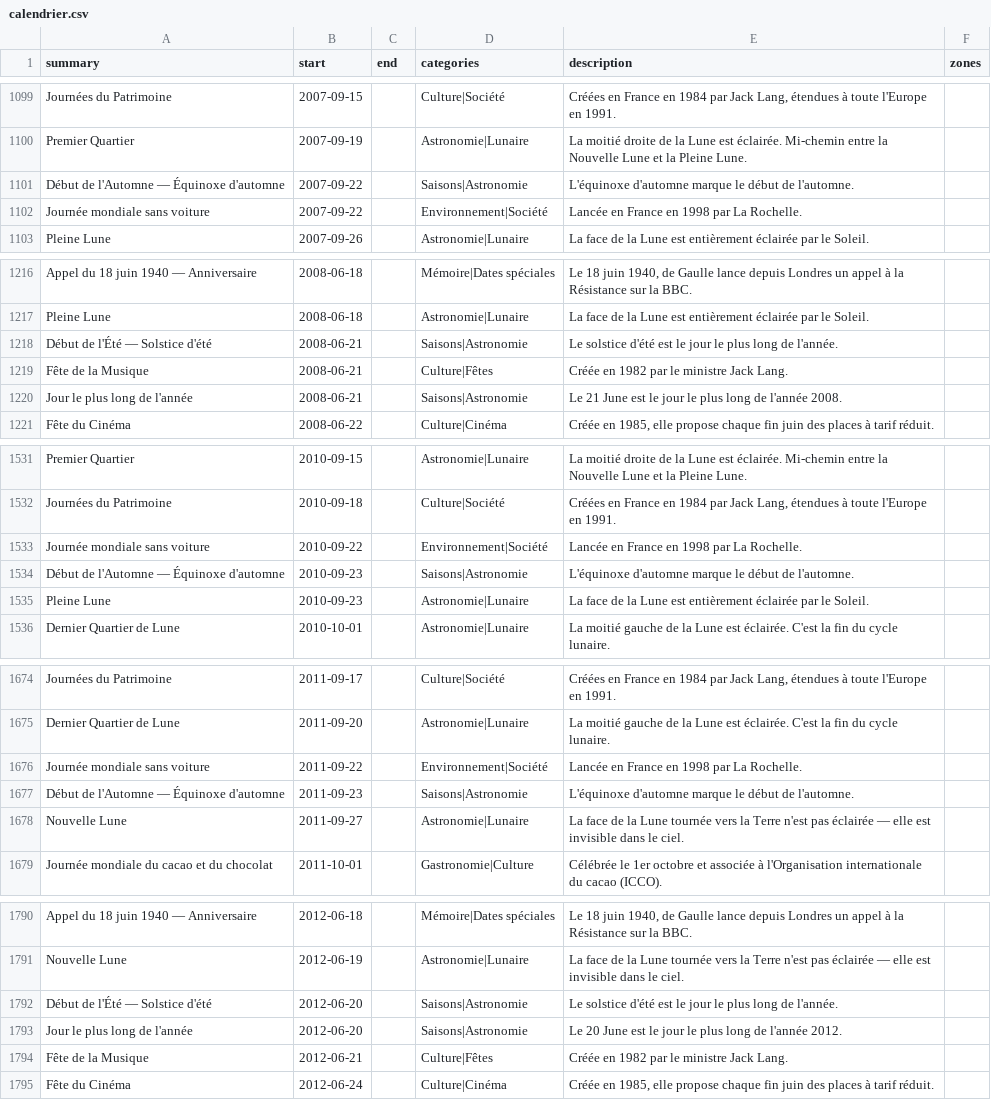
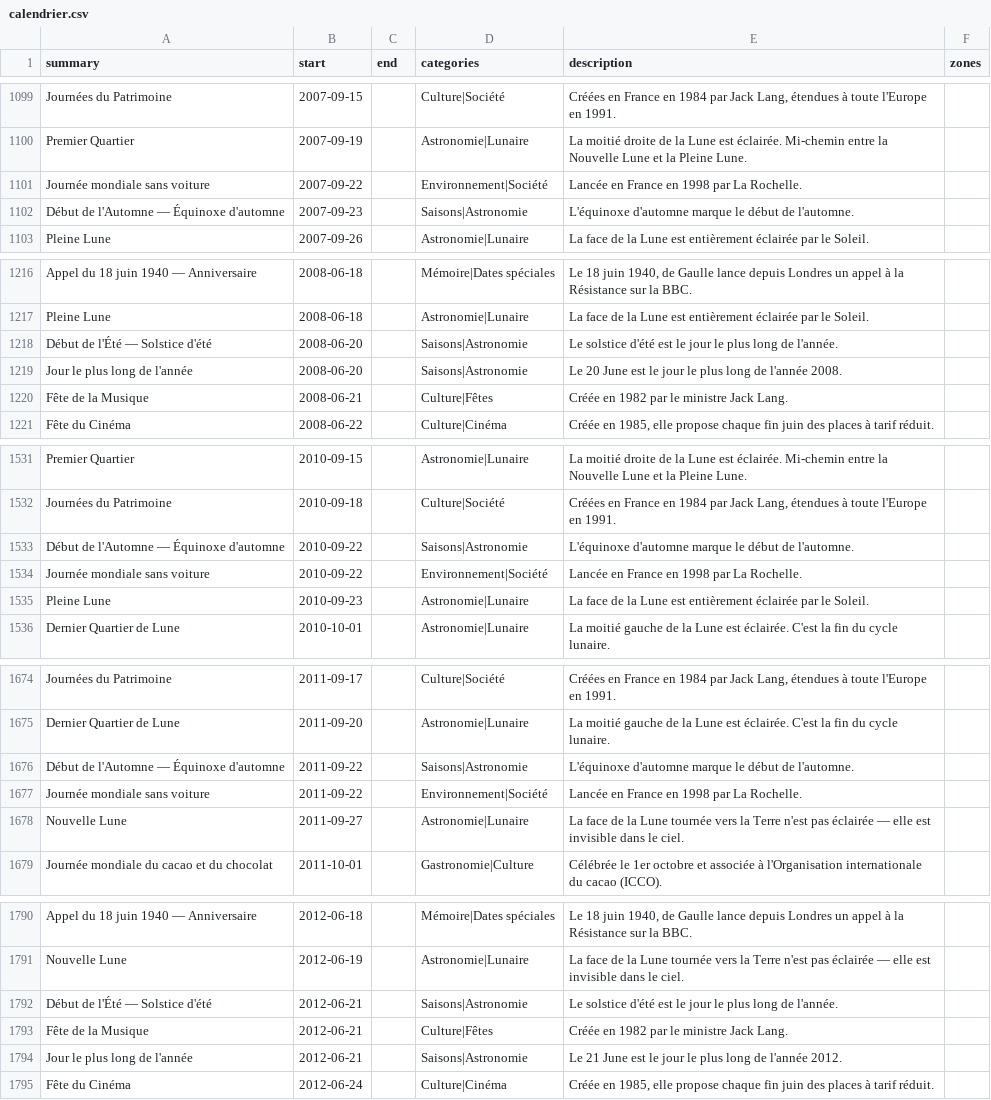
Before and after one commit to TiboTsr/calendrier-france-ics, a CSV file: calendrier.csv, drawn as a sheet; only a part is shown, gaps mark what is left out; the diff covers the shown part only.

```diff
--- a/calendrier.csv
+++ b/calendrier.csv
@@ -1100,4 +1100,4 @@ Journées du Patrimoine,2007-09-15,,Culture|Société,"Créées en France en 198
 Premier Quartier,2007-09-19,,Astronomie|Lunaire,La moitié droite de la Lune est éclairée. Mi-chemin entre la Nouvelle Lune et la Pleine Lune.,
-Début de l'Automne — Équinoxe d'automne,2007-09-22,,Saisons|Astronomie,L'équinoxe d'automne marque le début de l'automne.,
 Journée mondiale sans voiture,2007-09-22,,Environnement|Société,Lancée en France en 1998 par La Rochelle.,
+Début de l'Automne — Équinoxe d'automne,2007-09-23,,Saisons|Astronomie,L'équinoxe d'automne marque le début de l'automne.,
 Pleine Lune,2007-09-26,,Astronomie|Lunaire,La face de la Lune est entièrement éclairée par le Soleil.,
@@ -1217,5 +1217,5 @@ Appel du 18 juin 1940 — Anniversaire,2008-06-18,,Mémoire|Dates spéciales,"Le
 Pleine Lune,2008-06-18,,Astronomie|Lunaire,La face de la Lune est entièrement éclairée par le Soleil.,
-Début de l'Été — Solstice d'été,2008-06-21,,Saisons|Astronomie,Le solstice d'été est le jour le plus long de l'année.,
+Début de l'Été — Solstice d'été,2008-06-20,,Saisons|Astronomie,Le solstice d'été est le jour le plus long de l'année.,
+Jour le plus long de l'année,2008-06-20,,Saisons|Astronomie,Le 20 June est le jour le plus long de l'année 2008.,
 Fête de la Musique,2008-06-21,,Culture|Fêtes,Créée en 1982 par le ministre Jack Lang.,
-Jour le plus long de l'année,2008-06-21,,Saisons|Astronomie,Le 21 June est le jour le plus long de l'année 2008.,
 Fête du Cinéma,2008-06-22,,Culture|Cinéma,"Créée en 1985, elle propose chaque fin juin des places à tarif réduit.",
@@ -1532,4 +1532,4 @@ Premier Quartier,2010-09-15,,Astronomie|Lunaire,La moitié droite de la Lune est
 Journées du Patrimoine,2010-09-18,,Culture|Société,"Créées en France en 1984 par Jack Lang, étendues à toute l'Europe en 1991.",
+Début de l'Automne — Équinoxe d'automne,2010-09-22,,Saisons|Astronomie,L'équinoxe d'automne marque le début de l'automne.,
 Journée mondiale sans voiture,2010-09-22,,Environnement|Société,Lancée en France en 1998 par La Rochelle.,
-Début de l'Automne — Équinoxe d'automne,2010-09-23,,Saisons|Astronomie,L'équinoxe d'automne marque le début de l'automne.,
 Pleine Lune,2010-09-23,,Astronomie|Lunaire,La face de la Lune est entièrement éclairée par le Soleil.,
@@ -1675,4 +1675,4 @@ Journées du Patrimoine,2011-09-17,,Culture|Société,"Créées en France en 198
 Dernier Quartier de Lune,2011-09-20,,Astronomie|Lunaire,La moitié gauche de la Lune est éclairée. C'est la fin du cycle lunaire.,
+Début de l'Automne — Équinoxe d'automne,2011-09-22,,Saisons|Astronomie,L'équinoxe d'automne marque le début de l'automne.,
 Journée mondiale sans voiture,2011-09-22,,Environnement|Société,Lancée en France en 1998 par La Rochelle.,
-Début de l'Automne — Équinoxe d'automne,2011-09-23,,Saisons|Astronomie,L'équinoxe d'automne marque le début de l'automne.,
 Nouvelle Lune,2011-09-27,,Astronomie|Lunaire,La face de la Lune tournée vers la Terre n'est pas éclairée — elle est invisible dans le ciel.,
@@ -1791,5 +1791,5 @@ Appel du 18 juin 1940 — Anniversaire,2012-06-18,,Mémoire|Dates spéciales,"Le
 Nouvelle Lune,2012-06-19,,Astronomie|Lunaire,La face de la Lune tournée vers la Terre n'est pas éclairée — elle est invisible dans le ciel.,
-Début de l'Été — Solstice d'été,2012-06-20,,Saisons|Astronomie,Le solstice d'été est le jour le plus long de l'année.,
-Jour le plus long de l'année,2012-06-20,,Saisons|Astronomie,Le 20 June est le jour le plus long de l'année 2012.,
+Début de l'Été — Solstice d'été,2012-06-21,,Saisons|Astronomie,Le solstice d'été est le jour le plus long de l'année.,
 Fête de la Musique,2012-06-21,,Culture|Fêtes,Créée en 1982 par le ministre Jack Lang.,
+Jour le plus long de l'année,2012-06-21,,Saisons|Astronomie,Le 21 June est le jour le plus long de l'année 2012.,
 Fête du Cinéma,2012-06-24,,Culture|Cinéma,"Créée en 1985, elle propose chaque fin juin des places à tarif réduit.",
```
Also changed, not shown: 7 edited cells elsewhere in this file, 12 other files.
